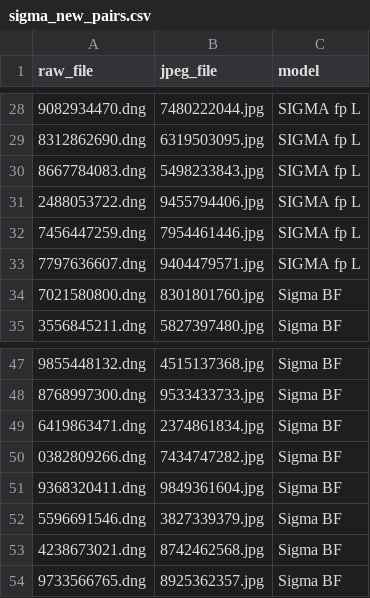
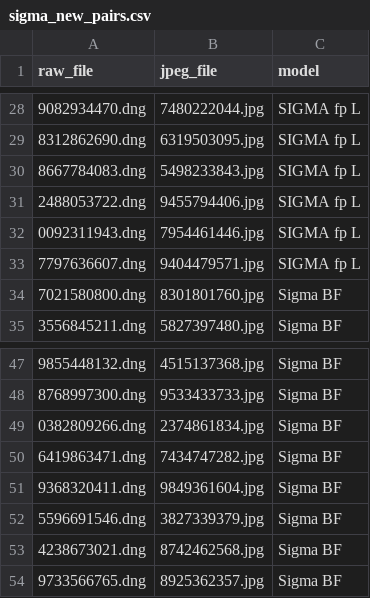
Before and after one commit to songjiun10-collab/Hncs, a CSV file: datasets/sigma/sigma_new_pairs.csv, drawn as a sheet; only a part is shown, gaps mark what is left out.

```diff
--- a/datasets/sigma/sigma_new_pairs.csv
+++ b/datasets/sigma/sigma_new_pairs.csv
@@ -31,3 +31,3 @@ raw_file,jpeg_file,model
 2488053722.dng,9455794406.jpg,SIGMA fp L
-7456447259.dng,7954461446.jpg,SIGMA fp L
+0092311943.dng,7954461446.jpg,SIGMA fp L
 7797636607.dng,9404479571.jpg,SIGMA fp L
@@ -48,4 +48,4 @@ raw_file,jpeg_file,model
 8768997300.dng,9533433733.jpg,Sigma BF
-6419863471.dng,2374861834.jpg,Sigma BF
-0382809266.dng,7434747282.jpg,Sigma BF
+0382809266.dng,2374861834.jpg,Sigma BF
+6419863471.dng,7434747282.jpg,Sigma BF
 9368320411.dng,9849361604.jpg,Sigma BF
```
Also changed, not shown: 8 other files.
